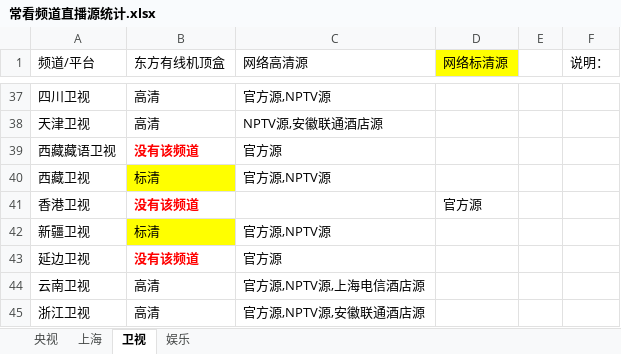
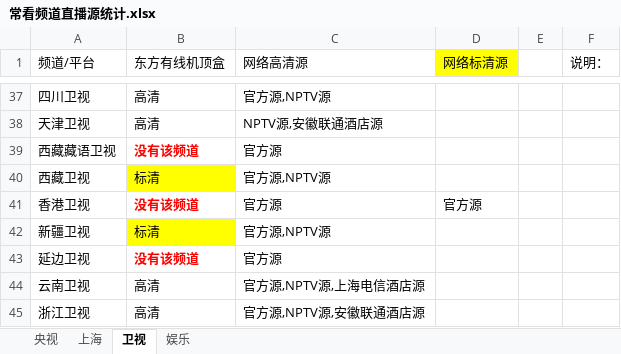
Before and after one commit to Alonso0729/Television, an Excel workbook: 直播源汇总文档/其他文档/常看频道直播源统计.xlsx, sheet 卫视, drawn as a sheet; only a part is shown, gaps mark what is left out; values as stored, in another font and other column widths than the file's, no borders; the diff names each change by its address in the sheet, - before the commit and + after, or states it on an @@ line.

Commit message:
Update on 20250611 part 3

```diff
--- a/直播源汇总文档/其他文档/常看频道直播源统计.xlsx (sheet 卫视)
+++ b/直播源汇总文档/其他文档/常看频道直播源统计.xlsx (sheet 卫视)
-C41 (网络高清源): (empty)
+C41 (网络高清源): 官方源
```
